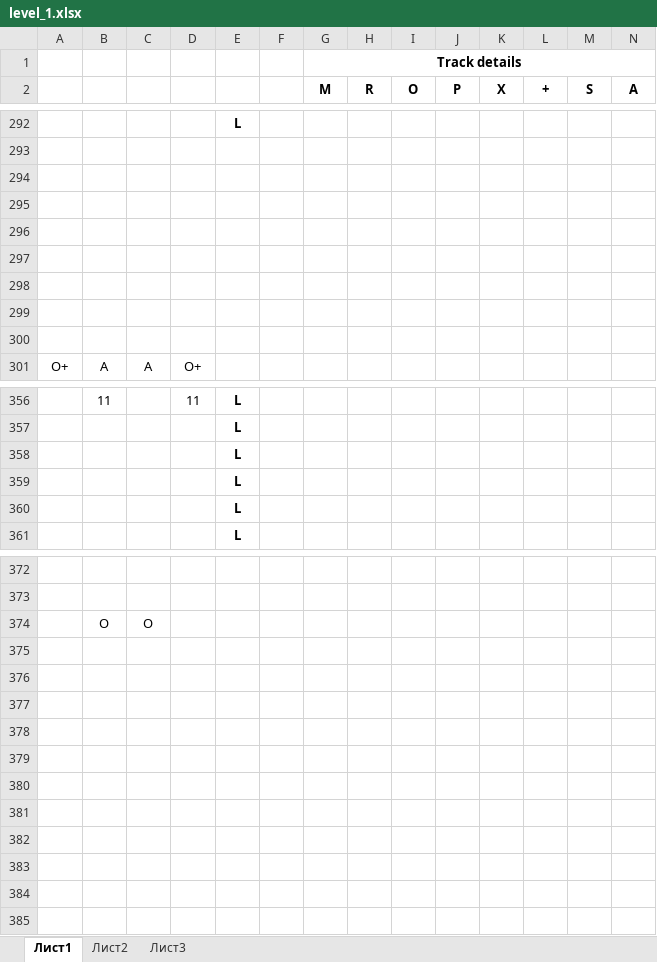
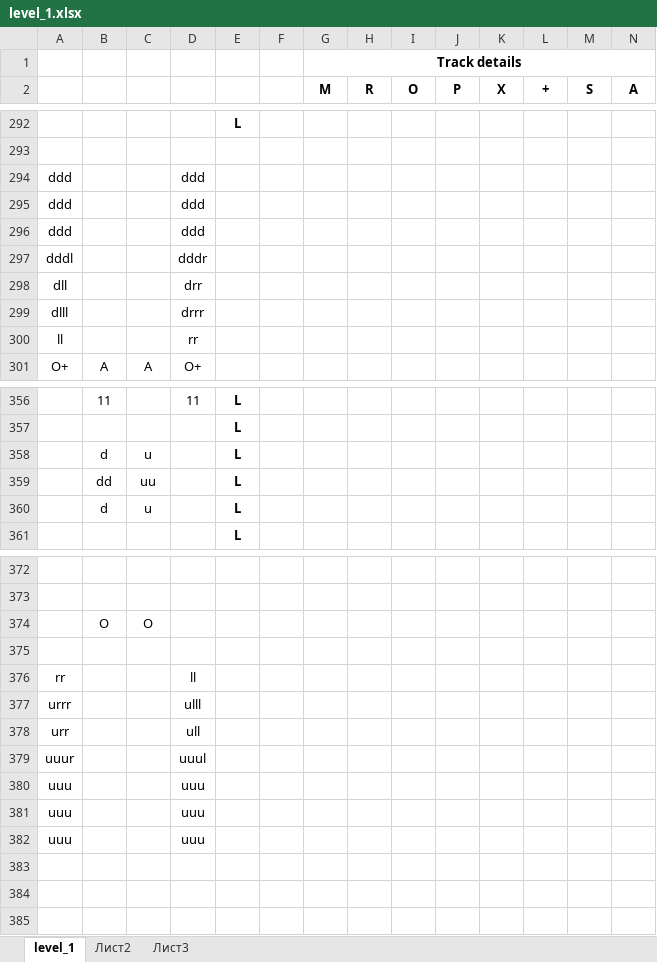
Before and after one commit to Leksay/SonicLikeGamePrototype, an Excel workbook: Assets/Sources/Tracks/level_1.xlsx, sheet level_1, drawn as a sheet; only a part is shown, gaps mark what is left out; values as stored, in another font and other column widths than the file's, no borders; removed rows and columns are numbered as before the commit, all else as after; rows hold the shown columns only; the diff covers the shown part only; the diff names each change by its address in the sheet, - before the commit and + after, or states it on an @@ line.

```diff
--- a/Assets/Sources/Tracks/level_1.xlsx (sheet level_1)
+++ b/Assets/Sources/Tracks/level_1.xlsx (sheet level_1)
-sheet tab: Лист1
+sheet tab: level_1
-row 294: (empty)
+row 294: ddd |  |  | ddd
-row 295: (empty)
+row 295: ddd |  |  | ddd
-row 296: (empty)
+row 296: ddd |  |  | ddd
-row 297: (empty)
+row 297: dddl |  |  | dddr
-row 298: (empty)
+row 298: dll |  |  | drr
-row 299: (empty)
+row 299: dlll |  |  | drrr
-row 300: (empty)
+row 300: ll |  |  | rr
-row 358:  |  |  |  | L
-row 359:  |  |  |  | L
-row 360:  |  |  |  | L
+row 358:  | d | u |  | L
+row 359:  | dd | uu |  | L
+row 360:  | d | u |  | L
-row 376: (empty)
+row 376: rr |  |  | ll
-row 377: (empty)
+row 377: urrr |  |  | ulll
-row 378: (empty)
+row 378: urr |  |  | ull
-row 379: (empty)
+row 379: uuur |  |  | uuul
-row 380: (empty)
+row 380: uuu |  |  | uuu
-row 381: (empty)
+row 381: uuu |  |  | uuu
-row 382: (empty)
+row 382: uuu |  |  | uuu
```
Also changed, not shown: 10 added rows, 10 removed rows and 31 edited cells elsewhere in this sheet, 7 other files.
